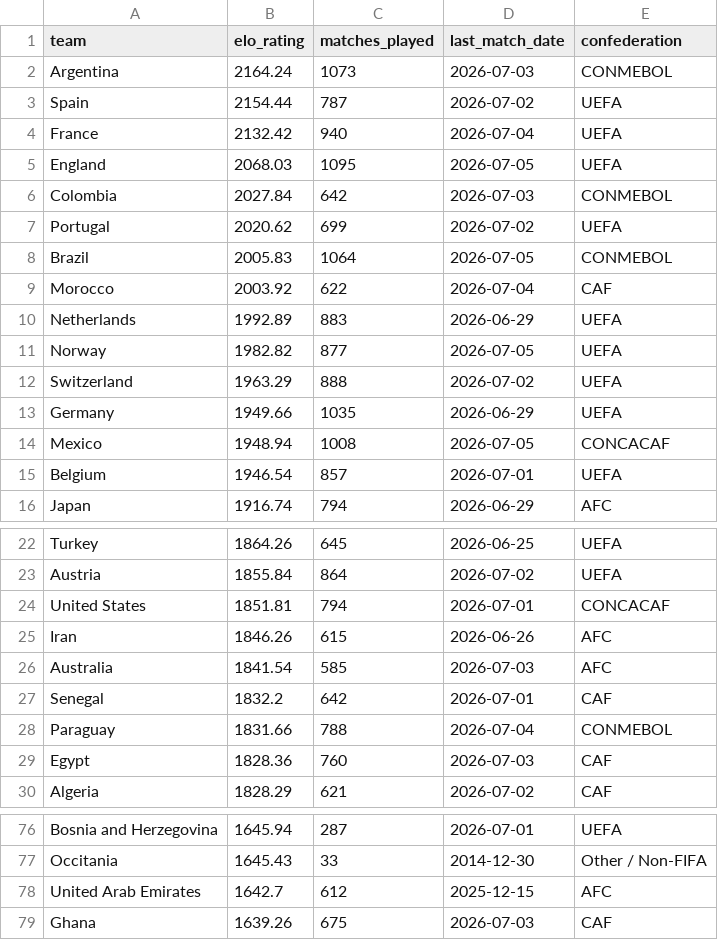
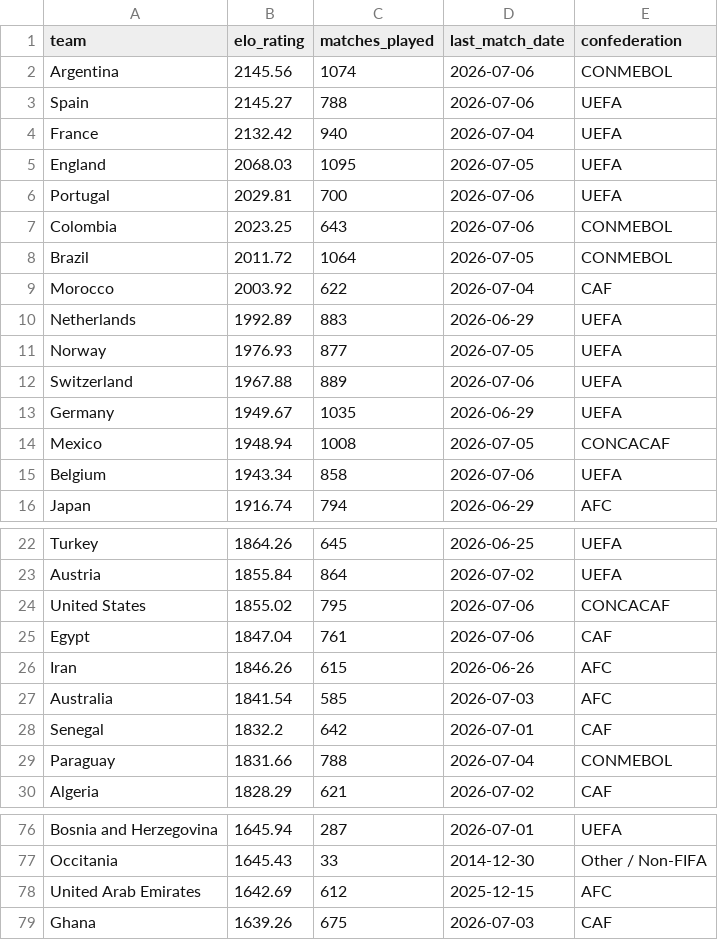
Before and after one commit to conairemolloy/formcast, a CSV file: data/processed/international_elo_ratings.csv, drawn as a sheet; only a part is shown, gaps mark what is left out; the diff covers the shown part only.

```diff
--- a/data/processed/international_elo_ratings.csv
+++ b/data/processed/international_elo_ratings.csv
@@ -1,16 +1,16 @@
 team,elo_rating,matches_played,last_match_date,confederation
-Argentina,2164.24,1073,2026-07-03,CONMEBOL
-Spain,2154.44,787,2026-07-02,UEFA
+Argentina,2145.56,1074,2026-07-06,CONMEBOL
+Spain,2145.27,788,2026-07-06,UEFA
 France,2132.42,940,2026-07-04,UEFA
 England,2068.03,1095,2026-07-05,UEFA
-Colombia,2027.84,642,2026-07-03,CONMEBOL
-Portugal,2020.62,699,2026-07-02,UEFA
-Brazil,2005.83,1064,2026-07-05,CONMEBOL
+Portugal,2029.81,700,2026-07-06,UEFA
+Colombia,2023.25,643,2026-07-06,CONMEBOL
+Brazil,2011.72,1064,2026-07-05,CONMEBOL
 Morocco,2003.92,622,2026-07-04,CAF
 Netherlands,1992.89,883,2026-06-29,UEFA
-Norway,1982.82,877,2026-07-05,UEFA
-Switzerland,1963.29,888,2026-07-02,UEFA
-Germany,1949.66,1035,2026-06-29,UEFA
+Norway,1976.93,877,2026-07-05,UEFA
+Switzerland,1967.88,889,2026-07-06,UEFA
+Germany,1949.67,1035,2026-06-29,UEFA
 Mexico,1948.94,1008,2026-07-05,CONCACAF
-Belgium,1946.54,857,2026-07-01,UEFA
+Belgium,1943.34,858,2026-07-06,UEFA
 Japan,1916.74,794,2026-06-29,AFC
@@ -23,3 +23,4 @@ Turkey,1864.26,645,2026-06-25,UEFA
 Austria,1855.84,864,2026-07-02,UEFA
-United States,1851.81,794,2026-07-01,CONCACAF
+United States,1855.02,795,2026-07-06,CONCACAF
+Egypt,1847.04,761,2026-07-06,CAF
 Iran,1846.26,615,2026-06-26,AFC
@@ -28,3 +29,2 @@ Senegal,1832.2,642,2026-07-01,CAF
 Paraguay,1831.66,788,2026-07-04,CONMEBOL
-Egypt,1828.36,760,2026-07-03,CAF
 Algeria,1828.29,621,2026-07-02,CAF
@@ -77,3 +77,3 @@ Bosnia and Herzegovina,1645.94,287,2026-07-01,UEFA
 Occitania,1645.43,33,2014-12-30,Other / Non-FIFA
-United Arab Emirates,1642.7,612,2025-12-15,AFC
+United Arab Emirates,1642.69,612,2025-12-15,AFC
 Ghana,1639.26,675,2026-07-03,CAF
```
Also changed, not shown: 26 edited cells elsewhere in this file, 1 other file.
